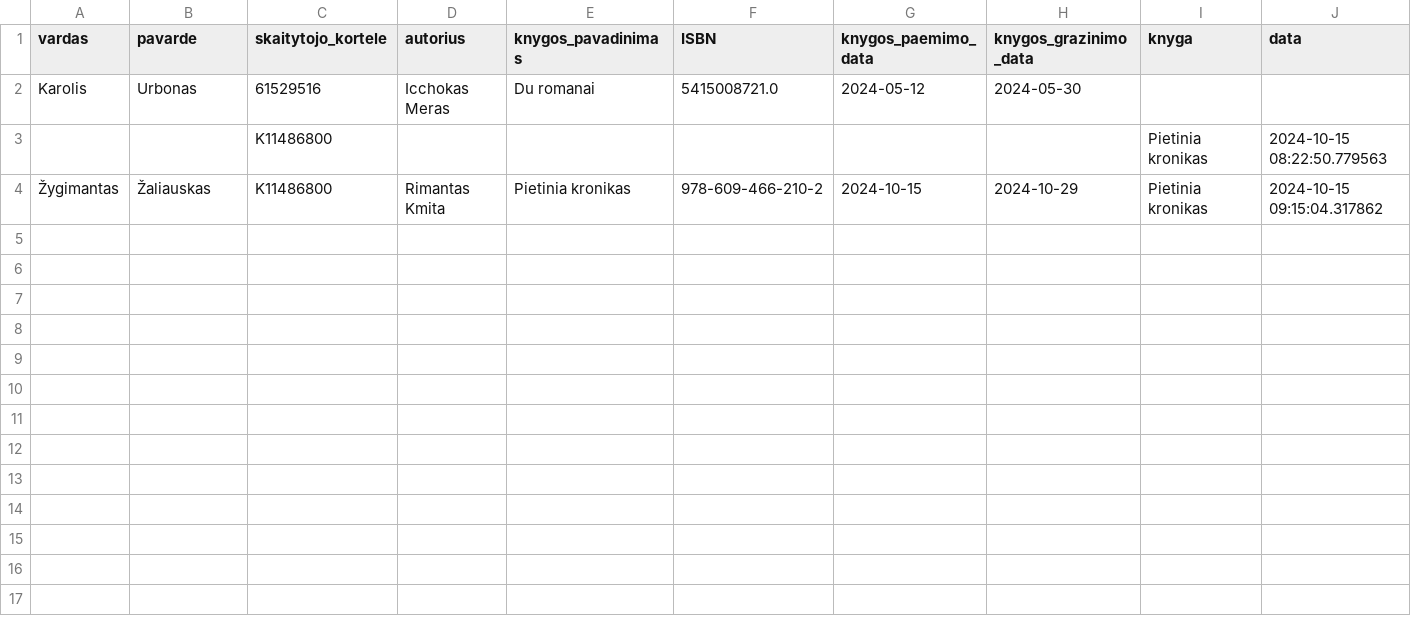
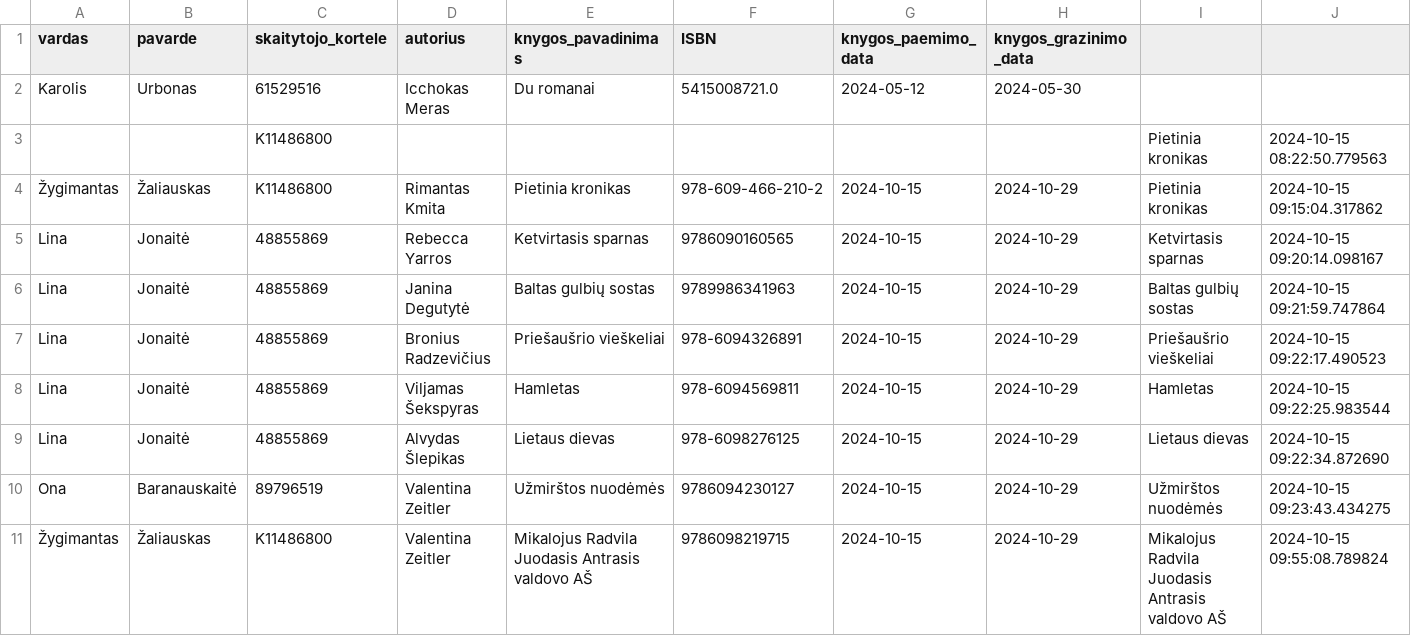
Before and after one commit to centras51/c51_library_system, a CSV file: CSVs/reading_history.csv, drawn as a sheet.

```diff
--- a/CSVs/reading_history.csv
+++ b/CSVs/reading_history.csv
@@ -1,2 +1,2 @@
-vardas,pavarde,skaitytojo_kortele,autorius,knygos_pavadinimas,ISBN,knygos_paemimo_data,knygos_grazinimo_data,knyga,data
+vardas,pavarde,skaitytojo_kortele,autorius,knygos_pavadinimas,ISBN,knygos_paemimo_data,knygos_grazinimo_data
 Karolis,Urbonas,61529516,Icchokas Meras,Du romanai,5415008721.0,2024-05-12,2024-05-30,,
@@ -4 +4,8 @@ Karolis,Urbonas,61529516,Icchokas Meras,Du romanai,5415008721.0,2024-05-12,2024-
 Žygimantas,Žaliauskas,K11486800,Rimantas Kmita,Pietinia kronikas,978-609-466-210-2,2024-10-15,2024-10-29,Pietinia kronikas,2024-10-15 09:15:04.317862
+Lina,Jonaitė,48855869,Rebecca Yarros,Ketvirtasis sparnas,9786090160565,2024-10-15,2024-10-29,Ketvirtasis sparnas,2024-10-15 09:20:14.098167
+Lina,Jonaitė,48855869,Janina Degutytė,Baltas gulbių sostas,9789986341963,2024-10-15,2024-10-29,Baltas gulbių sostas,2024-10-15 09:21:59.747864
+Lina,Jonaitė,48855869,Bronius Radzevičius,Priešaušrio vieškeliai,978-6094326891,2024-10-15,2024-10-29,Priešaušrio vieškeliai,2024-10-15 09:22:17.490523
+Lina,Jonaitė,48855869,Viljamas Šekspyras,Hamletas,978-6094569811,2024-10-15,2024-10-29,Hamletas,2024-10-15 09:22:25.983544
+Lina,Jonaitė,48855869,Alvydas Šlepikas,Lietaus dievas,978-6098276125,2024-10-15,2024-10-29,Lietaus dievas,2024-10-15 09:22:34.872690
+Ona,Baranauskaitė,89796519,Valentina Zeitler,Užmirštos nuodėmės,9786094230127,2024-10-15,2024-10-29,Užmirštos nuodėmės,2024-10-15 09:23:43.434275
+Žygimantas,Žaliauskas,K11486800,Valentina Zeitler,Mikalojus Radvila Juodasis Antrasis valdovo AŠ,9786098219715,2024-10-15,2024-10-29,Mikalojus Radvila Juodasis Antrasis valdovo AŠ,2024-10-15 09:55:08.789824
```
Also changed, not shown: CSVs/books_db.csv, CSVs/readers_db.csv, 5 other files.
